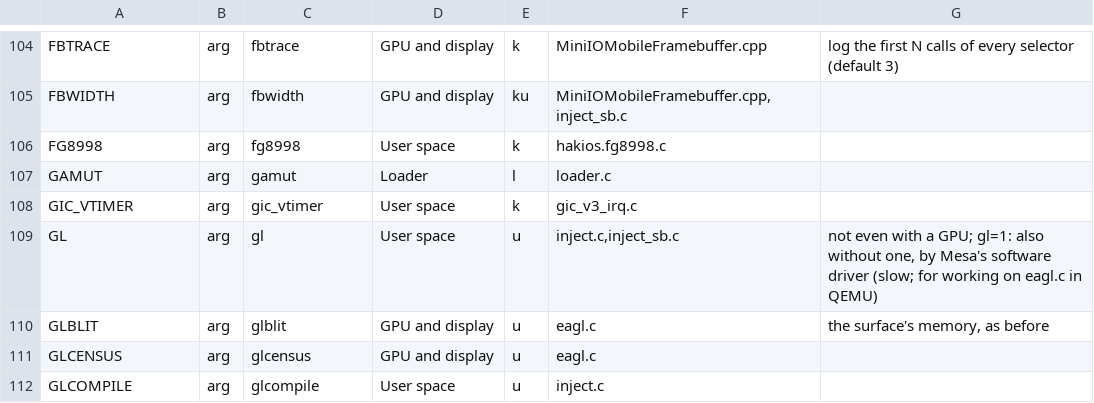
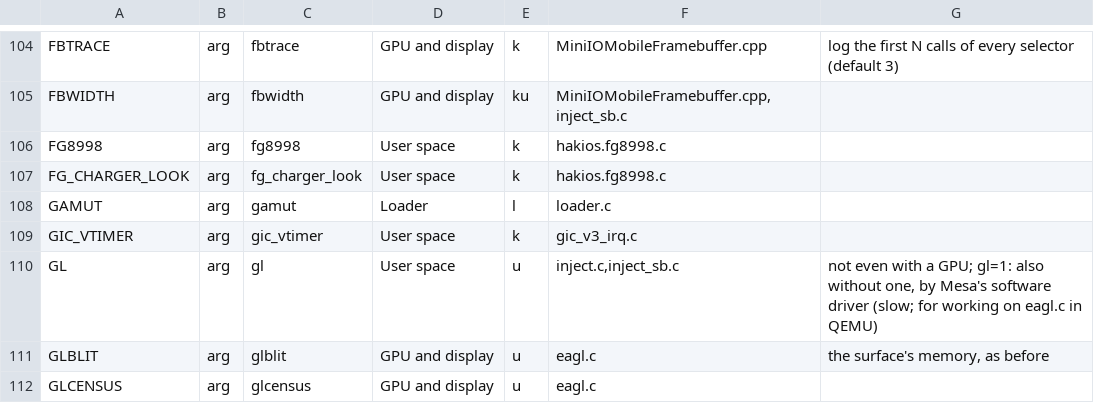
Before and after one commit to kiwiiiii-eth/hakios-xnu-kernel, a TSV file: configs/symbols.tsv, drawn as a sheet; only a part is shown, gaps mark what is left out; the shorter side is filled out with more unchanged rows.

Commit message:
fg8998: what the charger is set to, read only
11-13: USB in, the charger "full on", and the battery still gives 8 to
158 mA. The charger's registers (Linux's qcom_smbx.c names) are now said
once at the start, every ten minutes and when USB comes or goes: the
input current limit in force, Type-C's advertised current, APSD's result,
the power path, the watchdog. Nothing is written. fg_charger_look=0 leaves
it out.

```diff
--- a/configs/symbols.tsv
+++ b/configs/symbols.tsv
@@ -106,2 +106,3 @@ FBWIDTH	arg	fbwidth	GPU and display	ku	MiniIOMobileFramebuffer.cpp,inject_sb.c
 FG8998	arg	fg8998	User space	k	hakios.fg8998.c	
+FG_CHARGER_LOOK	arg	fg_charger_look	User space	k	hakios.fg8998.c	
 GAMUT	arg	gamut	Loader	l	loader.c	
```
Also changed, not shown: 3 other files.
